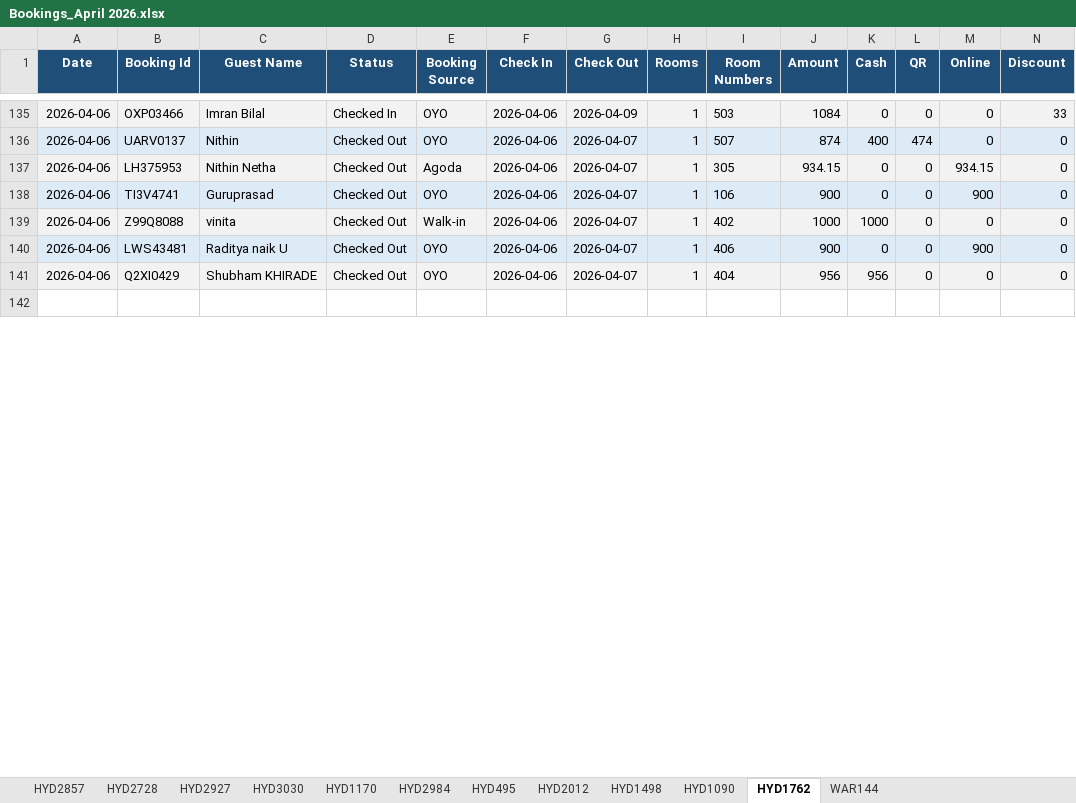
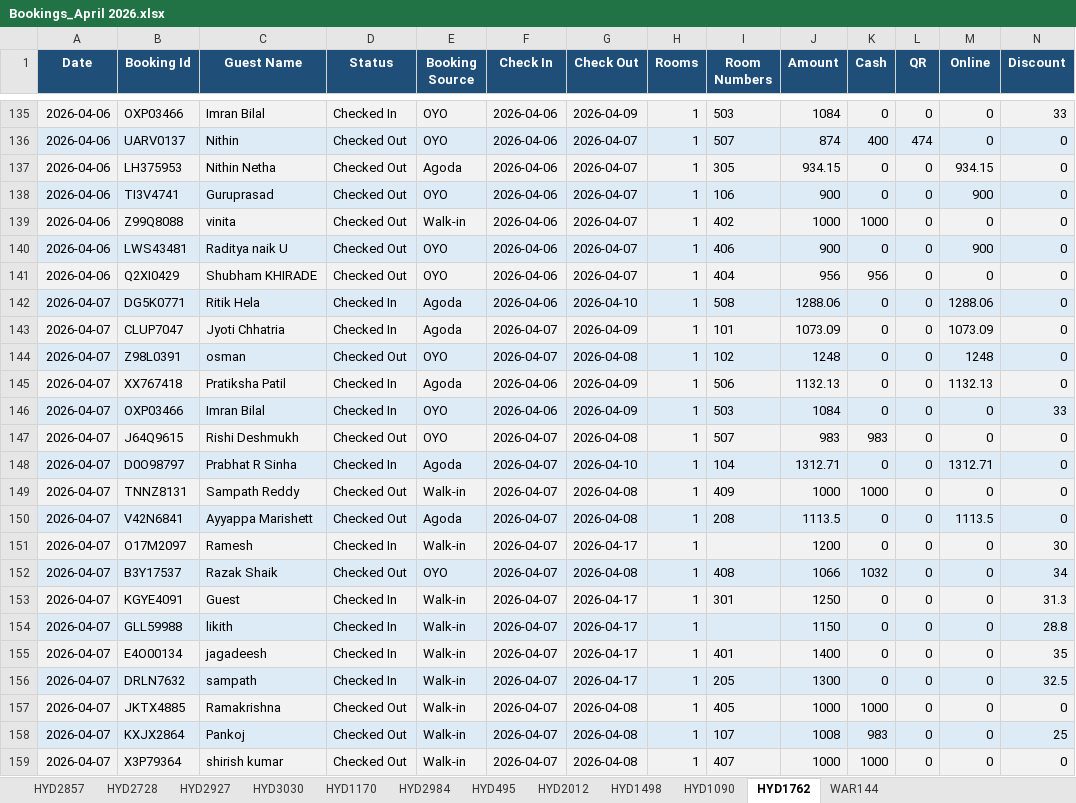
Before and after one commit to propertiesgrouphyd-manager/reports, an Excel workbook: Bookings_April 2026.xlsx, sheet HYD1762, drawn as a sheet; only a part is shown, gaps mark what is left out; the shorter side is filled out with more unchanged rows; values as stored, in another font and other column widths than the file's, no borders; rows hold the shown columns only; the diff covers the shown part only; the diff names each change by its address in the sheet, - before the commit and + after, or states it on an @@ line.

```diff
--- a/Bookings_April 2026.xlsx (sheet HYD1762)
+++ b/Bookings_April 2026.xlsx (sheet HYD1762)
+row 142: 2026-04-07 | DG5K0771 | Ritik Hela | Checked In | Agoda | 2026-04-06 | 2026-04-10 | 1 | 508 | 1288.06 | 0 | 0 | 1288.06 | 0
+row 143: 2026-04-07 | CLUP7047 | Jyoti Chhatria | Checked In | Agoda | 2026-04-07 | 2026-04-09 | 1 | 101 | 1073.09 | 0 | 0 | 1073.09 | 0
+row 144: 2026-04-07 | Z98L0391 | osman | Checked Out | OYO | 2026-04-07 | 2026-04-08 | 1 | 102 | 1248 | 0 | 0 | 1248 | 0
+row 145: 2026-04-07 | XX767418 | Pratiksha Patil | Checked In | Agoda | 2026-04-06 | 2026-04-09 | 1 | 506 | 1132.13 | 0 | 0 | 1132.13 | 0
+row 146: 2026-04-07 | OXP03466 | Imran Bilal | Checked In | OYO | 2026-04-06 | 2026-04-09 | 1 | 503 | 1084 | 0 | 0 | 0 | 33
+row 147: 2026-04-07 | J64Q9615 | Rishi Deshmukh | Checked Out | OYO | 2026-04-07 | 2026-04-08 | 1 | 507 | 983 | 983 | 0 | 0 | 0
+row 148: 2026-04-07 | D0O98797 | Prabhat R Sinha | Checked In | Agoda | 2026-04-07 | 2026-04-10 | 1 | 104 | 1312.71 | 0 | 0 | 1312.71 | 0
+row 149: 2026-04-07 | TNNZ8131 | Sampath Reddy | Checked Out | Walk-in | 2026-04-07 | 2026-04-08 | 1 | 409 | 1000 | 1000 | 0 | 0 | 0
+row 150: 2026-04-07 | V42N6841 | Ayyappa Marishett | Checked Out | Agoda | 2026-04-07 | 2026-04-08 | 1 | 208 | 1113.5 | 0 | 0 | 1113.5 | 0
+row 151: 2026-04-07 | O17M2097 | Ramesh | Checked In | Walk-in | 2026-04-07 | 2026-04-17 | 1 |  | 1200 | 0 | 0 | 0 | 30
+row 152: 2026-04-07 | B3Y17537 | Razak Shaik | Checked Out | OYO | 2026-04-07 | 2026-04-08 | 1 | 408 | 1066 | 1032 | 0 | 0 | 34
+row 153: 2026-04-07 | KGYE4091 | Guest | Checked In | Walk-in | 2026-04-07 | 2026-04-17 | 1 | 301 | 1250 | 0 | 0 | 0 | 31.3
+row 154: 2026-04-07 | GLL59988 | likith | Checked In | Walk-in | 2026-04-07 | 2026-04-17 | 1 |  | 1150 | 0 | 0 | 0 | 28.8
+row 155: 2026-04-07 | E4O00134 | jagadeesh | Checked In | Walk-in | 2026-04-07 | 2026-04-17 | 1 | 401 | 1400 | 0 | 0 | 0 | 35
+row 156: 2026-04-07 | DRLN7632 | sampath | Checked In | Walk-in | 2026-04-07 | 2026-04-17 | 1 | 205 | 1300 | 0 | 0 | 0 | 32.5
+row 157: 2026-04-07 | JKTX4885 | Ramakrishna | Checked Out | Walk-in | 2026-04-07 | 2026-04-08 | 1 | 405 | 1000 | 1000 | 0 | 0 | 0
+row 158: 2026-04-07 | KXJX2864 | Pankoj | Checked Out | Walk-in | 2026-04-07 | 2026-04-08 | 1 | 107 | 1008 | 983 | 0 | 0 | 25
+row 159: 2026-04-07 | X3P79364 | shirish kumar | Checked Out | Walk-in | 2026-04-07 | 2026-04-08 | 1 | 407 | 1000 | 1000 | 0 | 0 | 0
```
Also changed, not shown: 11 added rows, 3 removed rows, 28 edited cells and cell formats elsewhere in this sheet, sheet HYD1170, sheet HYD2984, sheet HYD495, sheet CONSOLIDATED STATISTICS, sheet HYD1090, sheet WAR144, 6 more sheets.
